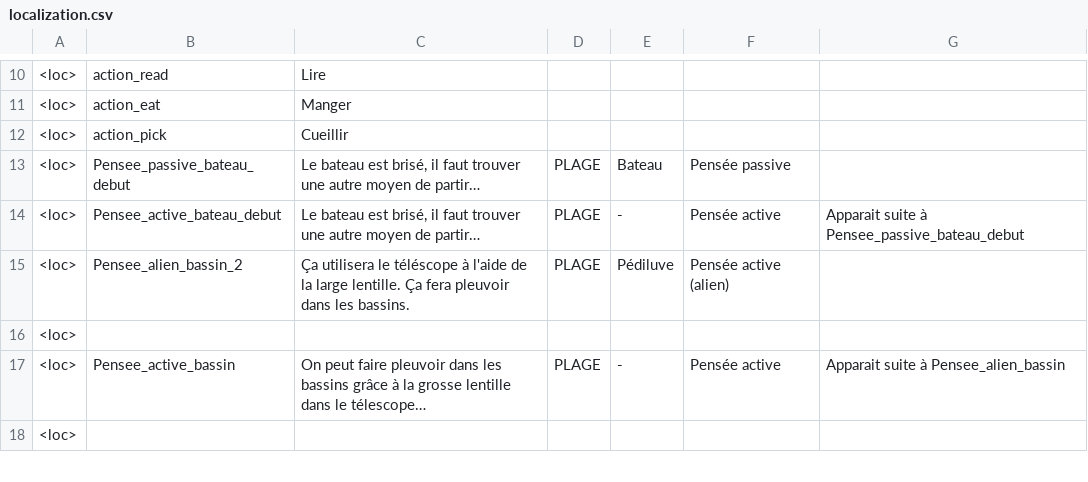
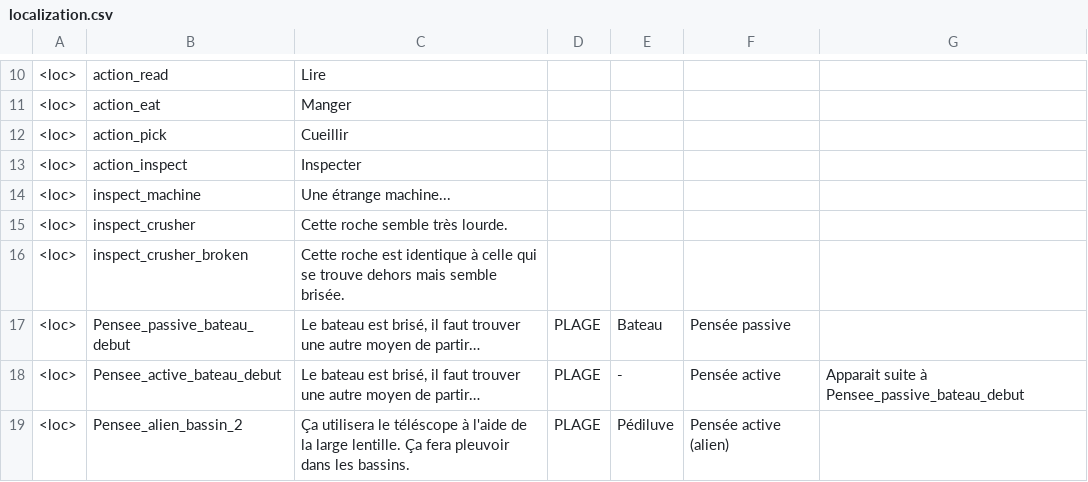
Before and after one commit to Theomn/Archipel, a CSV file: Assets/StreamingAssets/localization.csv, drawn as a sheet; only a part is shown, gaps mark what is left out; the shorter side is filled out with more unchanged rows.

Commit message:
Receptacles can be inspected
Fog machine, rain machine, crusher and broken crusher can be inspected

```diff
--- a/Assets/StreamingAssets/localization.csv
+++ b/Assets/StreamingAssets/localization.csv
@@ -12,2 +12,6 @@
 <loc>;action_pick;Cueillir;;;;
+<loc>;action_inspect;Inspecter;;;;
+<loc>;inspect_machine;Une étrange machine...;;;;
+<loc>;inspect_crusher;Cette roche semble très lourde.;;;;
+<loc>;inspect_crusher_broken;Cette roche est identique à celle qui se trouve dehors mais semble brisée.;;;;
 <loc>;Pensee_passive_bateau_debut;Le bateau est brisé, il faut trouver une autre moyen de partir…;PLAGE ;Bateau;Pensée passive;
```
Also changed, not shown: 13 other files.
